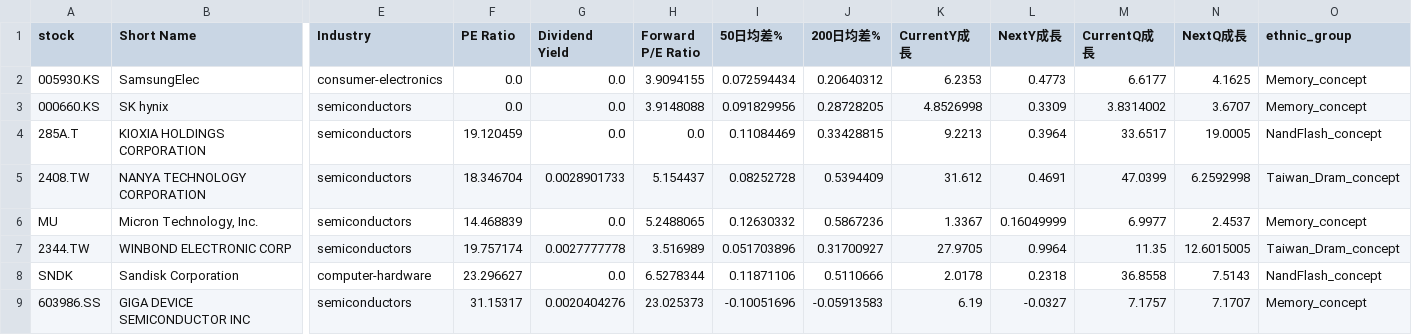
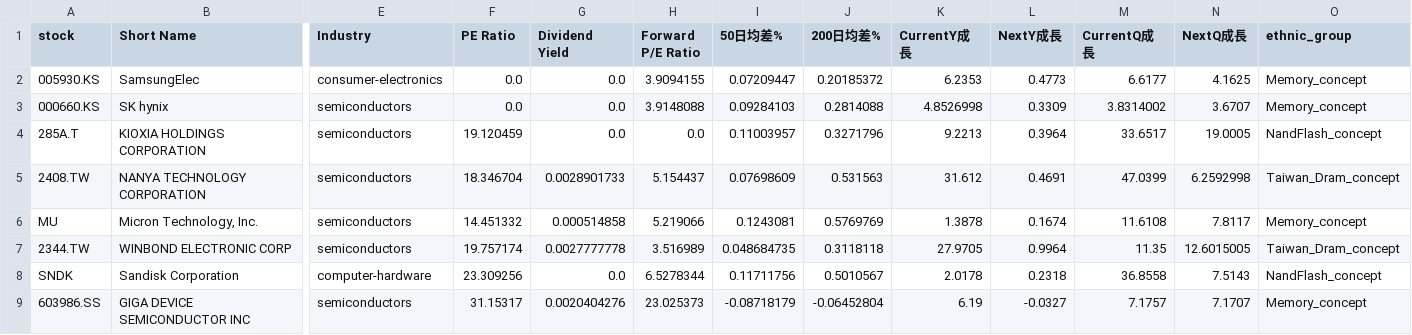
Before and after one commit to chenyicheng2008/sp500-OHLC, a CSV file: data/weekly_reutin/Memory_data.csv, drawn as a sheet; only a part is shown, gaps mark what is left out; the diff names each change by its address in the sheet, - before the commit and + after, or states it on an @@ line.

```diff
--- a/data/weekly_reutin/Memory_data.csv
+++ b/data/weekly_reutin/Memory_data.csv
-I2 (50日均差%): 0.072594434
+I2 (50日均差%): 0.07209447
-J2 (200日均差%): 0.20640312
+J2 (200日均差%): 0.20185372
-I3 (50日均差%): 0.091829956
+I3 (50日均差%): 0.09284103
-J3 (200日均差%): 0.28728205
+J3 (200日均差%): 0.2814088
-I4 (50日均差%): 0.11084469
+I4 (50日均差%): 0.11003957
-J4 (200日均差%): 0.33428815
+J4 (200日均差%): 0.3271796
-I5 (50日均差%): 0.08252728
+I5 (50日均差%): 0.07698609
-J5 (200日均差%): 0.5394409
+J5 (200日均差%): 0.531563
-F6 (PE Ratio): 14.468839
+F6 (PE Ratio): 14.451332
-G6 (Dividend Yield): 0.0
+G6 (Dividend Yield): 0.000514858
-H6 (Forward P/E Ratio): 5.2488065
+H6 (Forward P/E Ratio): 5.219066
-I6 (50日均差%): 0.12630332
+I6 (50日均差%): 0.1243081
-J6 (200日均差%): 0.5867236
+J6 (200日均差%): 0.5769769
-K6 (CurrentY成長): 1.3367
+K6 (CurrentY成長): 1.3878
-L6 (NextY成長): 0.16049999
+L6 (NextY成長): 0.1674
-M6 (CurrentQ成長): 6.9977
+M6 (CurrentQ成長): 11.6108
-N6 (NextQ成長): 2.4537
+N6 (NextQ成長): 7.8117
-I7 (50日均差%): 0.051703896
+I7 (50日均差%): 0.048684735
-J7 (200日均差%): 0.31700927
+J7 (200日均差%): 0.3118118
-F8 (PE Ratio): 23.296627
+F8 (PE Ratio): 23.309256
-I8 (50日均差%): 0.11871106
+I8 (50日均差%): 0.11711756
-J8 (200日均差%): 0.5110666
+J8 (200日均差%): 0.5010567
-I9 (50日均差%): -0.10051696
+I9 (50日均差%): -0.08718179
-J9 (200日均差%): -0.05913583
+J9 (200日均差%): -0.06452804
```
Also changed, not shown: data/weekly_reutin/Memory_ohlc.csv, data/weekly_reutin/SP550_memory_combined.csv, 2 other files.
